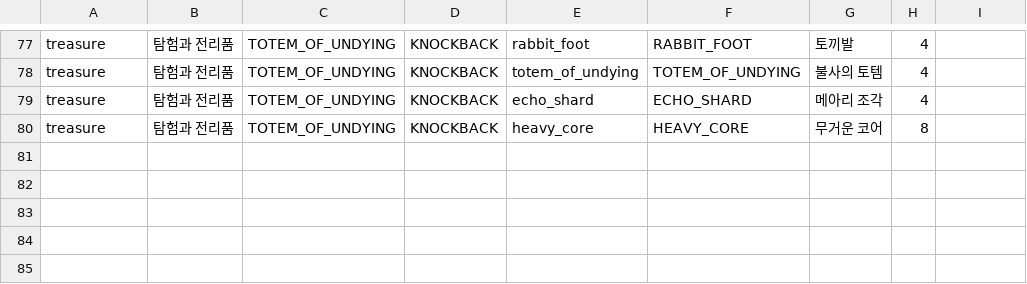
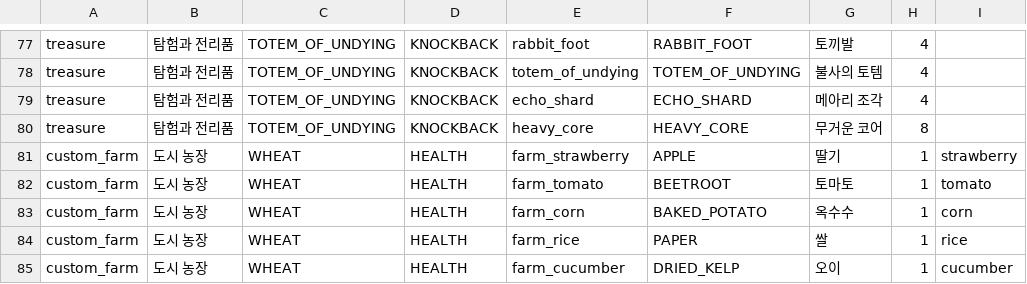
Before and after one commit to wjdtjddyd956-svg/akdlszmfovcm, a TSV file: korean-codex/src/main/resources/catalog.tsv, drawn as a sheet; only a part is shown, gaps mark what is left out.

Commit message:
Add five custom crops with farming, cooking, NPC economy and codex integration

```diff
--- a/korean-codex/src/main/resources/catalog.tsv
+++ b/korean-codex/src/main/resources/catalog.tsv
@@ -80 +80,6 @@ treasure	탐험과 전리품	TOTEM_OF_UNDYING	KNOCKBACK	echo_shard	ECHO_SHARD
 treasure	탐험과 전리품	TOTEM_OF_UNDYING	KNOCKBACK	heavy_core	HEAVY_CORE	무거운 코어	8
+custom_farm	도시 농장	WHEAT	HEALTH	farm_strawberry	APPLE	딸기	1	strawberry
+custom_farm	도시 농장	WHEAT	HEALTH	farm_tomato	BEETROOT	토마토	1	tomato
+custom_farm	도시 농장	WHEAT	HEALTH	farm_corn	BAKED_POTATO	옥수수	1	corn
+custom_farm	도시 농장	WHEAT	HEALTH	farm_rice	PAPER	쌀	1	rice
+custom_farm	도시 농장	WHEAT	HEALTH	farm_cucumber	DRIED_KELP	오이	1	cucumber
```
Also changed, not shown: 52 other files.
